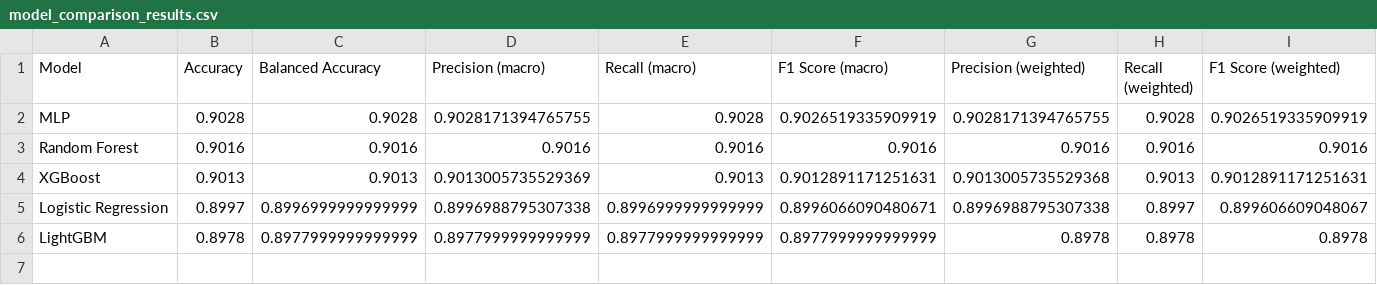
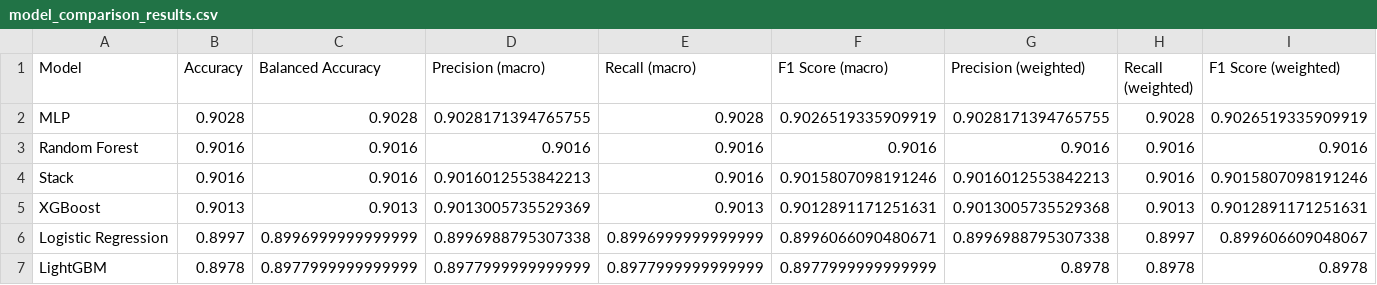
Before and after one commit to mdaashir/DataGenie-Hackathon-2025-Mohamed-Aashir-S, a CSV file: Backend/results/model_comparison_results.csv, drawn as a sheet; only a part is shown; rows hold the shown columns only; the diff names each change by its address in the sheet, - before the commit and + after, or states it on an @@ line.

Commit message:
Implement stacking classifier and update model evaluation results; add new routes for API

```diff
--- a/Backend/results/model_comparison_results.csv
+++ b/Backend/results/model_comparison_results.csv
+row 4: Stack | 0.9016 | 0.9016 | 0.9016012553842213 | 0.9016 | 0.9015807098191246 | 0.9016012553842213 | 0.9016 | 0.9015807098191246
```
Also changed, not shown: 8 other files.
